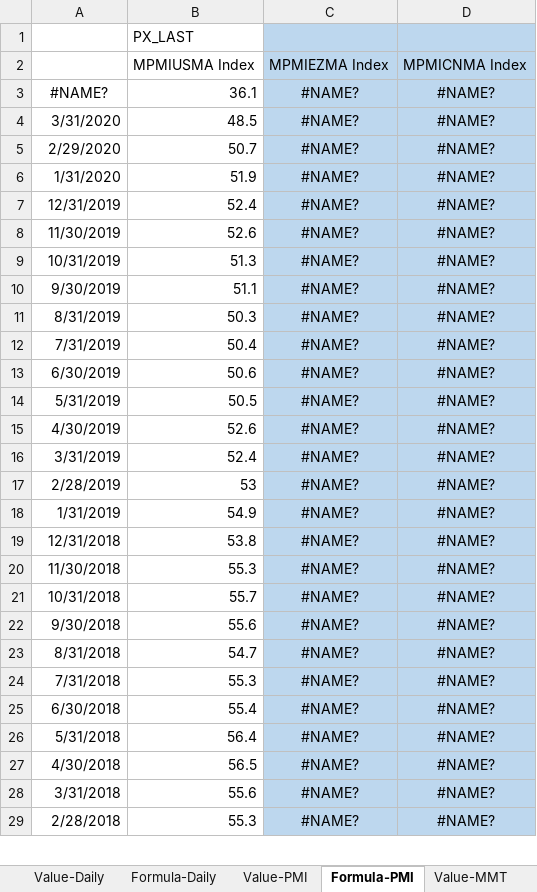
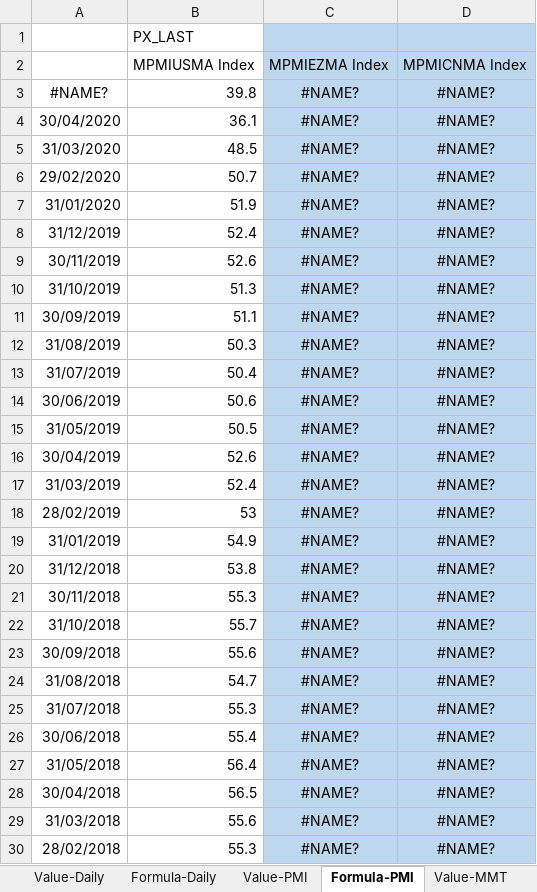
Before and after one commit to DT345/hello-world, an Excel workbook: BBG Data.xlsx, sheet Formula-PMI, drawn as a sheet; only a part is shown; values as stored, in another font and other column widths than the file's, no borders; addresses are those after the commit; the diff covers the shown part only; the diff names each change by its address in the sheet, - before the commit and + after, or states it on an @@ line.

```diff
--- a/BBG Data.xlsx (sheet Formula-PMI)
+++ b/BBG Data.xlsx (sheet Formula-PMI)
-B3: 36.1
+B3: 39.8
+row 4: 30/04/2020 | 36.1 | #NAME? | #NAME?
-A5: 3/31/2020
+A5: 31/03/2020
-A6: 2/29/2020
+A6: 29/02/2020
-A7: 1/31/2020
+A7: 31/01/2020
-A8: 12/31/2019
+A8: 31/12/2019
-A9: 11/30/2019
+A9: 30/11/2019
-A10: 10/31/2019
+A10: 31/10/2019
-A11: 9/30/2019
+A11: 30/09/2019
-A12: 8/31/2019
+A12: 31/08/2019
-A13: 7/31/2019
+A13: 31/07/2019
-A14: 6/30/2019
+A14: 30/06/2019
-A15: 5/31/2019
+A15: 31/05/2019
-A16: 4/30/2019
+A16: 30/04/2019
-A17: 3/31/2019
+A17: 31/03/2019
-A18: 2/28/2019
+A18: 28/02/2019
-A19: 1/31/2019
+A19: 31/01/2019
-A20: 12/31/2018
+A20: 31/12/2018
-A21: 11/30/2018
+A21: 30/11/2018
-A22: 10/31/2018
+A22: 31/10/2018
-A23: 9/30/2018
+A23: 30/09/2018
-A24: 8/31/2018
+A24: 31/08/2018
-A25: 7/31/2018
+A25: 31/07/2018
-A26: 6/30/2018
+A26: 30/06/2018
-A27: 5/31/2018
+A27: 31/05/2018
-A28: 4/30/2018
+A28: 30/04/2018
-A29: 3/31/2018
+A29: 31/03/2018
-A30: 2/28/2018
+A30: 28/02/2018
```
Also changed, not shown: other rows of this sheet, sheet Formula-MMT, sheet Value-PMI, sheet Value-MMT, sheet Value-Daily, sheet Formula-Daily, formulas that keep their value, GDP, CPI, Policy rate - LATEST.xlsx, 1 other file.
